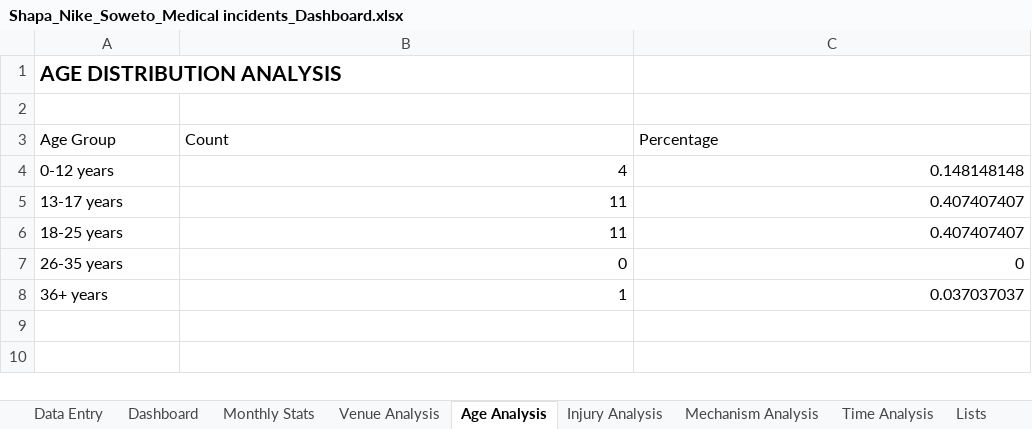
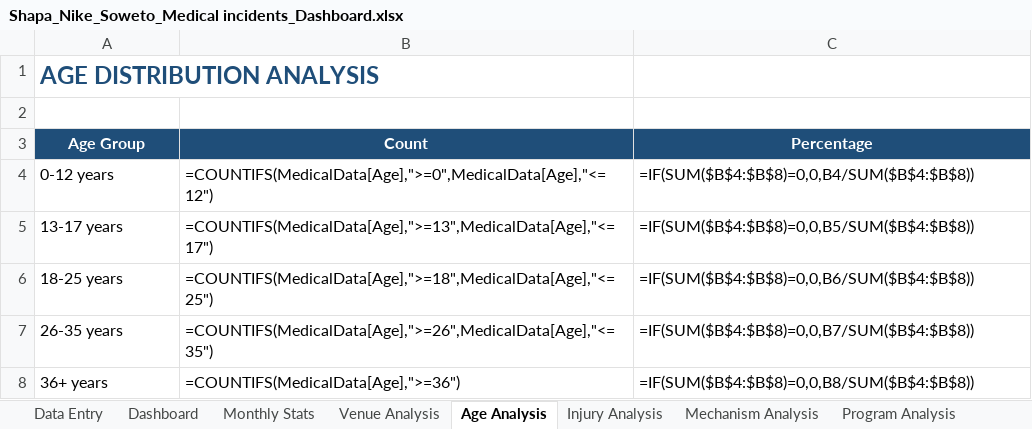
Before and after one commit to Stephtaps/Month-End-Reporting, an Excel workbook: Shapa_Nike_Soweto_Medical incidents_Dashboard.xlsx, sheet Age Analysis, drawn as a sheet; values as stored, in another font and other column widths than the file's, no borders; formulas without a stored value are shown as written; the diff names each change by its address in the sheet, - before the commit and + after, or states it on an @@ line.

```diff
--- a/Shapa_Nike_Soweto_Medical incidents_Dashboard.xlsx (sheet Age Analysis)
+++ b/Shapa_Nike_Soweto_Medical incidents_Dashboard.xlsx (sheet Age Analysis)
+sheet tab: Program Analysis
-A1 text colour: black
+A1 text colour: #1F4E79, text size: larger
@@ A3:C3 fill: none → #1F4E79, bold: off → on, text colour: black → #FFFFFF, alignment: left → center @@
-B4 (Count): 4
+B4 (Count): =COUNTIFS(MedicalData[Age],">=0",MedicalData[Age],"<=12")
-C4 (Percentage): 0.148148148
+C4 (Percentage): =IF(SUM($B$4:$B$8)=0,0,B4/SUM($B$4:$B$8))
-B5 (Count): 11
+B5 (Count): =COUNTIFS(MedicalData[Age],">=13",MedicalData[Age],"<=17")
-C5 (Percentage): 0.407407407
+C5 (Percentage): =IF(SUM($B$4:$B$8)=0,0,B5/SUM($B$4:$B$8))
-B6 (Count): 11
+B6 (Count): =COUNTIFS(MedicalData[Age],">=18",MedicalData[Age],"<=25")
-C6 (Percentage): 0.407407407
+C6 (Percentage): =IF(SUM($B$4:$B$8)=0,0,B6/SUM($B$4:$B$8))
-B7 (Count): 0
+B7 (Count): =COUNTIFS(MedicalData[Age],">=26",MedicalData[Age],"<=35")
-C7 (Percentage): 0
+C7 (Percentage): =IF(SUM($B$4:$B$8)=0,0,B7/SUM($B$4:$B$8))
-B8 (Count): 1
+B8 (Count): =COUNTIFS(MedicalData[Age],">=36")
-C8 (Percentage): 0.037037037
+C8 (Percentage): =IF(SUM($B$4:$B$8)=0,0,B8/SUM($B$4:$B$8))
```
Also changed, not shown: sheet Data Entry, sheet Monthly Stats, sheet Venue Analysis, sheet Mechanism Analysis, sheet Dashboard, sheet Injury Analysis, 1 more sheet, other sheet tabs, charts or pictures.
